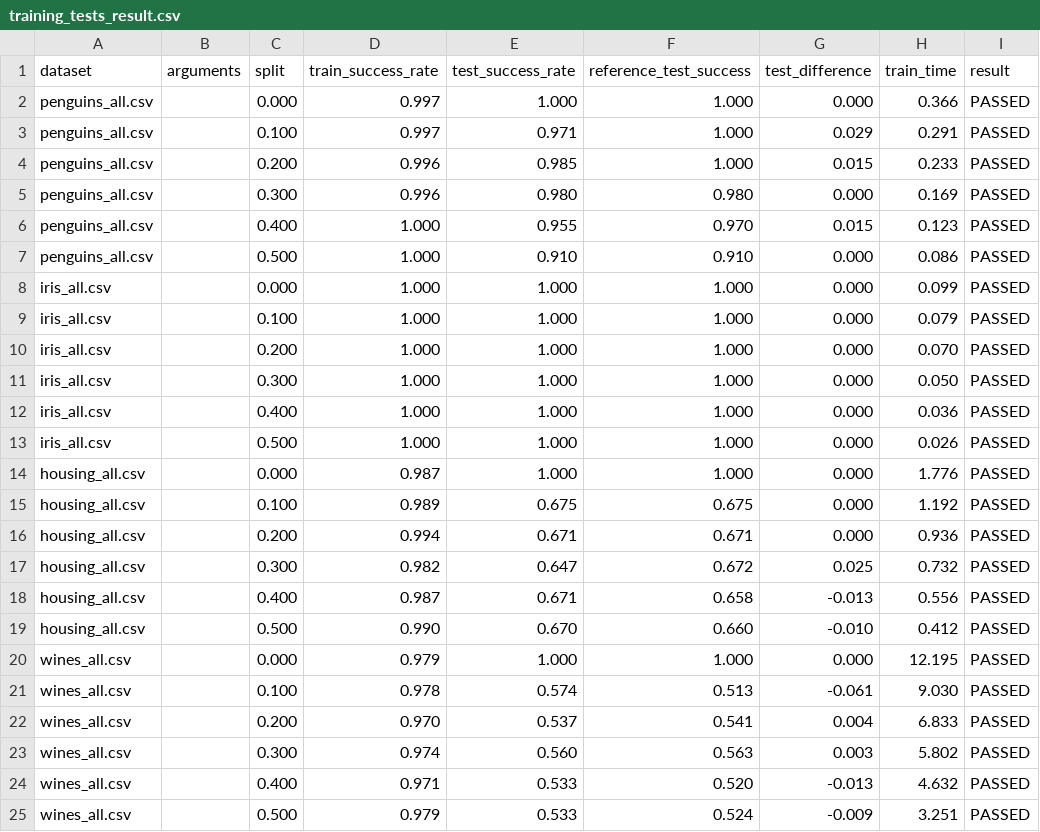
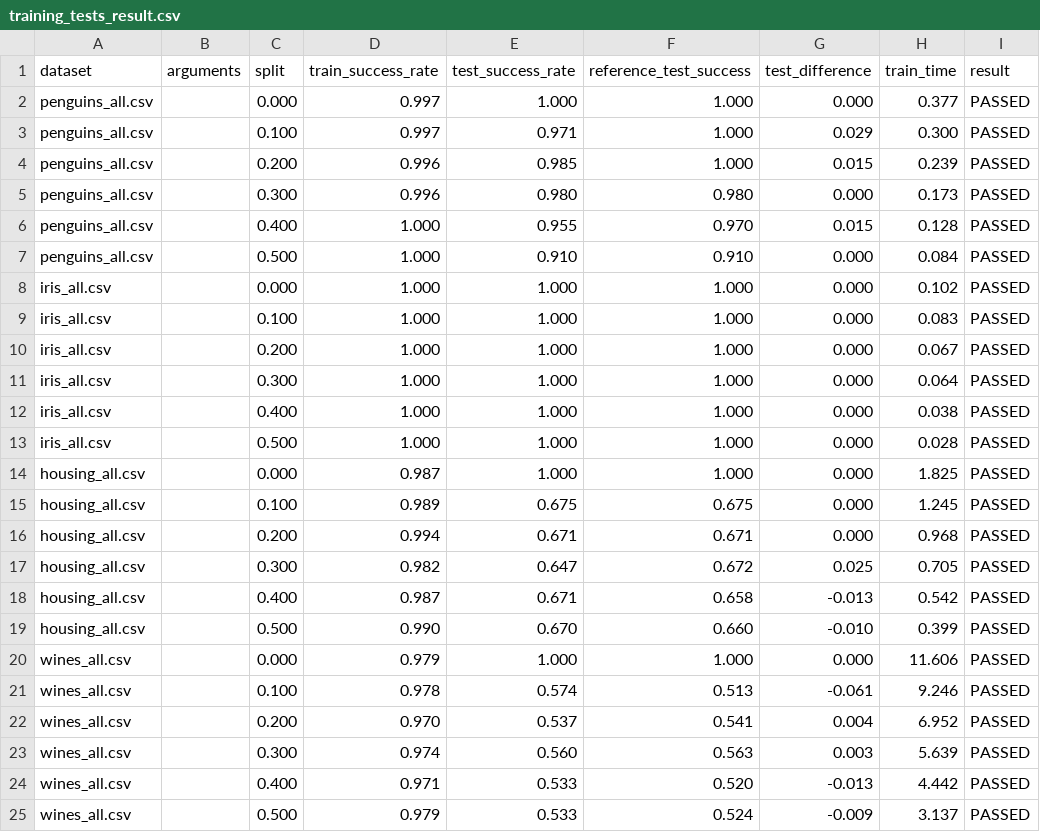
Before and after one commit to xmihol00/FLP, a CSV file: proj1/test_runs/default_tests/training_tests_result.csv, drawn as a sheet.

```diff
--- a/proj1/test_runs/default_tests/training_tests_result.csv
+++ b/proj1/test_runs/default_tests/training_tests_result.csv
@@ -1,25 +1,25 @@
 dataset,arguments,split,train_success_rate,test_success_rate,reference_test_success,test_difference,train_time,result
-penguins_all.csv,, 0.000, 0.997, 1.000, 1.000, 0.000, 0.366,PASSED
-penguins_all.csv,, 0.100, 0.997, 0.971, 1.000, 0.029, 0.291,PASSED
-penguins_all.csv,, 0.200, 0.996, 0.985, 1.000, 0.015, 0.233,PASSED
-penguins_all.csv,, 0.300, 0.996, 0.980, 0.980, 0.000, 0.169,PASSED
-penguins_all.csv,, 0.400, 1.000, 0.955, 0.970, 0.015, 0.123,PASSED
-penguins_all.csv,, 0.500, 1.000, 0.910, 0.910, 0.000, 0.086,PASSED
-    iris_all.csv,, 0.000, 1.000, 1.000, 1.000, 0.000, 0.099,PASSED
-    iris_all.csv,, 0.100, 1.000, 1.000, 1.000, 0.000, 0.079,PASSED
-    iris_all.csv,, 0.200, 1.000, 1.000, 1.000, 0.000, 0.070,PASSED
-    iris_all.csv,, 0.300, 1.000, 1.000, 1.000, 0.000, 0.050,PASSED
-    iris_all.csv,, 0.400, 1.000, 1.000, 1.000, 0.000, 0.036,PASSED
-    iris_all.csv,, 0.500, 1.000, 1.000, 1.000, 0.000, 0.026,PASSED
- housing_all.csv,, 0.000, 0.987, 1.000, 1.000, 0.000, 1.776,PASSED
- housing_all.csv,, 0.100, 0.989, 0.675, 0.675, 0.000, 1.192,PASSED
- housing_all.csv,, 0.200, 0.994, 0.671, 0.671, 0.000, 0.936,PASSED
- housing_all.csv,, 0.300, 0.982, 0.647, 0.672, 0.025, 0.732,PASSED
- housing_all.csv,, 0.400, 0.987, 0.671, 0.658,-0.013, 0.556,PASSED
- housing_all.csv,, 0.500, 0.990, 0.670, 0.660,-0.010, 0.412,PASSED
-   wines_all.csv,, 0.000, 0.979, 1.000, 1.000, 0.000, 12.195,PASSED
-   wines_all.csv,, 0.100, 0.978, 0.574, 0.513,-0.061, 9.030,PASSED
-   wines_all.csv,, 0.200, 0.970, 0.537, 0.541, 0.004, 6.833,PASSED
-   wines_all.csv,, 0.300, 0.974, 0.560, 0.563, 0.003, 5.802,PASSED
-   wines_all.csv,, 0.400, 0.971, 0.533, 0.520,-0.013, 4.632,PASSED
-   wines_all.csv,, 0.500, 0.979, 0.533, 0.524,-0.009, 3.251,PASSED
+penguins_all.csv,, 0.000, 0.997, 1.000, 1.000, 0.000, 0.377,PASSED
+penguins_all.csv,, 0.100, 0.997, 0.971, 1.000, 0.029, 0.300,PASSED
+penguins_all.csv,, 0.200, 0.996, 0.985, 1.000, 0.015, 0.239,PASSED
+penguins_all.csv,, 0.300, 0.996, 0.980, 0.980, 0.000, 0.173,PASSED
+penguins_all.csv,, 0.400, 1.000, 0.955, 0.970, 0.015, 0.128,PASSED
+penguins_all.csv,, 0.500, 1.000, 0.910, 0.910, 0.000, 0.084,PASSED
+    iris_all.csv,, 0.000, 1.000, 1.000, 1.000, 0.000, 0.102,PASSED
+    iris_all.csv,, 0.100, 1.000, 1.000, 1.000, 0.000, 0.083,PASSED
+    iris_all.csv,, 0.200, 1.000, 1.000, 1.000, 0.000, 0.067,PASSED
+    iris_all.csv,, 0.300, 1.000, 1.000, 1.000, 0.000, 0.064,PASSED
+    iris_all.csv,, 0.400, 1.000, 1.000, 1.000, 0.000, 0.038,PASSED
+    iris_all.csv,, 0.500, 1.000, 1.000, 1.000, 0.000, 0.028,PASSED
+ housing_all.csv,, 0.000, 0.987, 1.000, 1.000, 0.000, 1.825,PASSED
+ housing_all.csv,, 0.100, 0.989, 0.675, 0.675, 0.000, 1.245,PASSED
+ housing_all.csv,, 0.200, 0.994, 0.671, 0.671, 0.000, 0.968,PASSED
+ housing_all.csv,, 0.300, 0.982, 0.647, 0.672, 0.025, 0.705,PASSED
+ housing_all.csv,, 0.400, 0.987, 0.671, 0.658,-0.013, 0.542,PASSED
+ housing_all.csv,, 0.500, 0.990, 0.670, 0.660,-0.010, 0.399,PASSED
+   wines_all.csv,, 0.000, 0.979, 1.000, 1.000, 0.000, 11.606,PASSED
+   wines_all.csv,, 0.100, 0.978, 0.574, 0.513,-0.061, 9.246,PASSED
+   wines_all.csv,, 0.200, 0.970, 0.537, 0.541, 0.004, 6.952,PASSED
+   wines_all.csv,, 0.300, 0.974, 0.560, 0.563, 0.003, 5.639,PASSED
+   wines_all.csv,, 0.400, 0.971, 0.533, 0.520,-0.013, 4.442,PASSED
+   wines_all.csv,, 0.500, 0.979, 0.533, 0.524,-0.009, 3.137,PASSED
```
Also changed, not shown: 5 other files.
